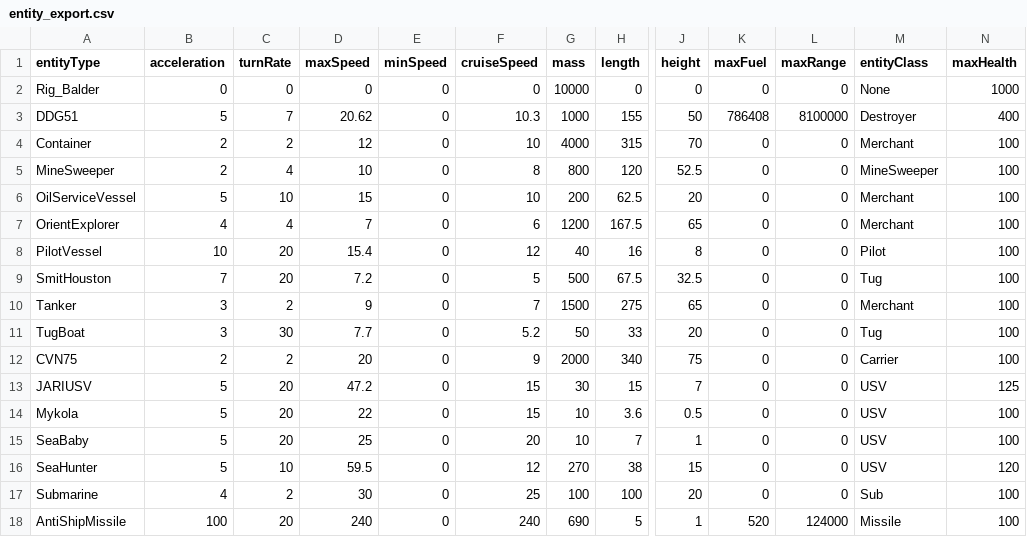
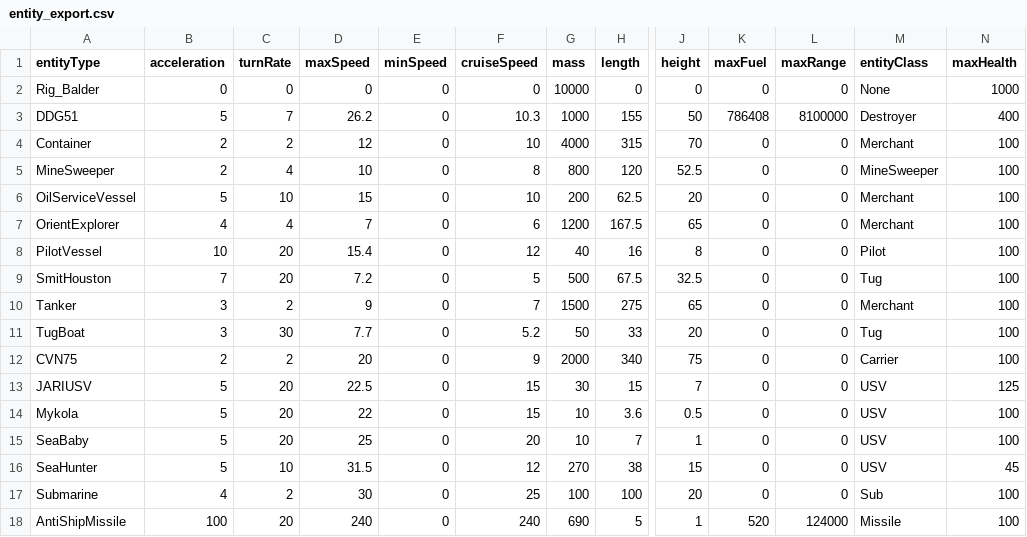
Before and after one commit to sushillouis/NavyTac, a CSV file: Assets/entity_export.csv, drawn as a sheet; only a part is shown, gaps mark what is left out; the diff names each change by its address in the sheet, - before the commit and + after, or states it on an @@ line.

```diff
--- a/Assets/entity_export.csv
+++ b/Assets/entity_export.csv
-D3 (maxSpeed): 20.62
+D3 (maxSpeed): 26.2
-D13 (maxSpeed): 47.2
+D13 (maxSpeed): 22.5
-D16 (maxSpeed): 59.5
+D16 (maxSpeed): 31.5
-N16 (maxHealth): 120
+N16 (maxHealth): 45
```
Also changed, not shown: 16 other files.
